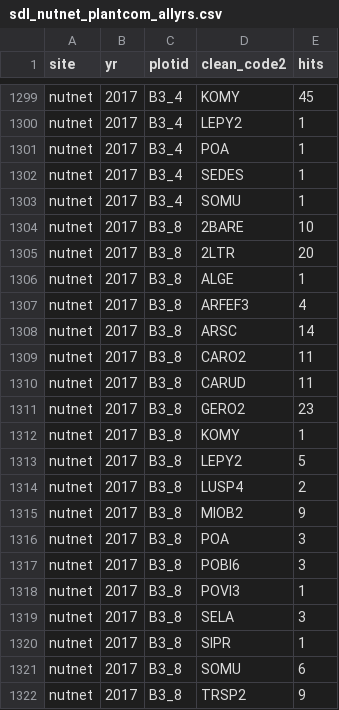
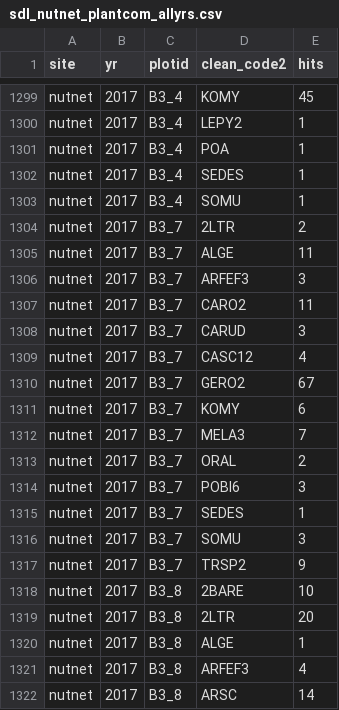
Before and after one commit to caitlintwhite/nwt-data-munging, a CSV file: alpine_addnuts/output_data/sdl_nutnet_plantcom_allyrs.csv, drawn as a sheet; only a part is shown, gaps mark what is left out; the shorter side is filled out with more unchanged rows.

Commit message:
add block 3 plot 7 2017 to master plant com dataset, re-run and re-write dataset

```diff
--- a/alpine_addnuts/output_data/sdl_nutnet_plantcom_allyrs.csv
+++ b/alpine_addnuts/output_data/sdl_nutnet_plantcom_allyrs.csv
@@ -1303,2 +1303,16 @@ nutnet,2017,B3_4,SEDES,1
 nutnet,2017,B3_4,SOMU,1
+nutnet,2017,B3_7,2LTR,2
+nutnet,2017,B3_7,ALGE,11
+nutnet,2017,B3_7,ARFEF3,3
+nutnet,2017,B3_7,CARO2,11
+nutnet,2017,B3_7,CARUD,3
+nutnet,2017,B3_7,CASC12,4
+nutnet,2017,B3_7,GERO2,67
+nutnet,2017,B3_7,KOMY,6
+nutnet,2017,B3_7,MELA3,7
+nutnet,2017,B3_7,ORAL,2
+nutnet,2017,B3_7,POBI6,3
+nutnet,2017,B3_7,SEDES,1
+nutnet,2017,B3_7,SOMU,3
+nutnet,2017,B3_7,TRSP2,9
 nutnet,2017,B3_8,2BARE,10
```
Also changed, not shown: 2 other files.
